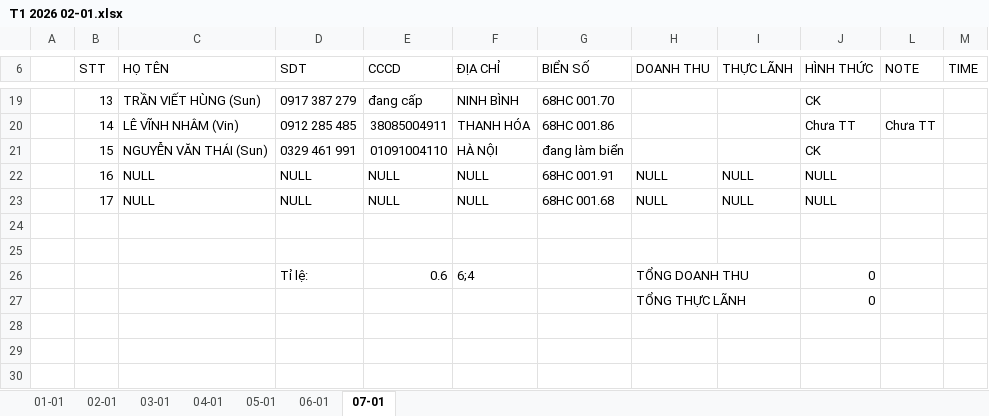
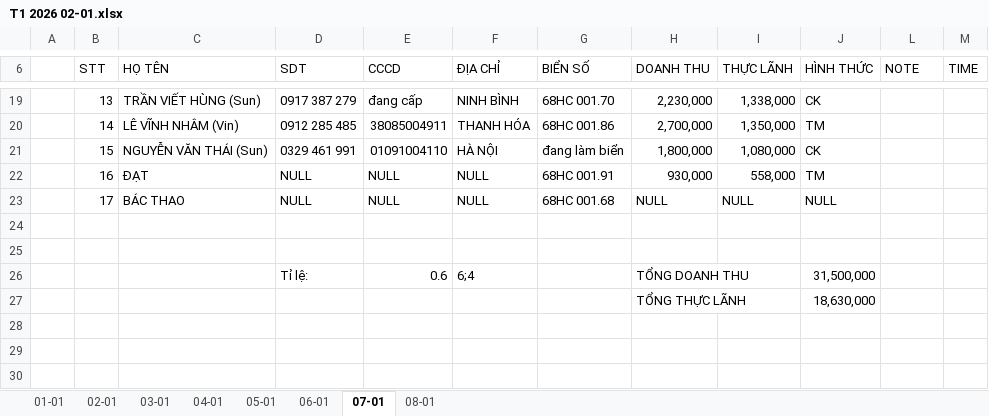
Before and after one commit to Kajumisu123/MinhHaiDriver2, an Excel workbook: Theo dõi/T1 2026 02-01.xlsx, sheet 07-01, drawn as a sheet; only a part is shown, gaps mark what is left out; values as stored, in another font and other column widths than the file's, no cell formats; charts and pictures and table styles not drawn; the diff covers the shown part only; the diff names each change by its address in the sheet, - before the commit and + after, or states it on an @@ line.

```diff
--- a/Theo dõi/T1 2026 02-01.xlsx (sheet 07-01)
+++ b/Theo dõi/T1 2026 02-01.xlsx (sheet 07-01)
+sheet tab: 08-01
-H19 (DOANH THU): (empty)
+H19 (DOANH THU): 2,230,000
-I19 (THỰC LÃNH): (empty)
+I19 (THỰC LÃNH): 1,338,000
-H20 (DOANH THU): (empty)
+H20 (DOANH THU): 2,700,000
-I20 (THỰC LÃNH): (empty)
+I20 (THỰC LÃNH): 1,350,000
-J20 (HÌNH THỨC): Chưa TT
+J20 (HÌNH THỨC): TM
-L20 (NOTE): Chưa TT
+L20 (NOTE): (empty)
-H21 (DOANH THU): (empty)
+H21 (DOANH THU): 1,800,000
-I21 (THỰC LÃNH): (empty)
+I21 (THỰC LÃNH): 1,080,000
-C22 (HỌ TÊN): NULL
+C22 (HỌ TÊN): ĐẠT
-H22 (DOANH THU): NULL
+H22 (DOANH THU): 930,000
-I22 (THỰC LÃNH): NULL
+I22 (THỰC LÃNH): 558,000
-J22 (HÌNH THỨC): NULL
+J22 (HÌNH THỨC): TM
-C23 (HỌ TÊN): NULL
+C23 (HỌ TÊN): BÁC THAO
-J26 (HÌNH THỨC): 0
+J26 (HÌNH THỨC): 31,500,000
-J27 (HÌNH THỨC): 0
+J27 (HÌNH THỨC): 18,630,000
```
Also changed, not shown: 32 edited cells elsewhere in this sheet, sheet 06-01, cell formats, charts or pictures, 13 other files.
